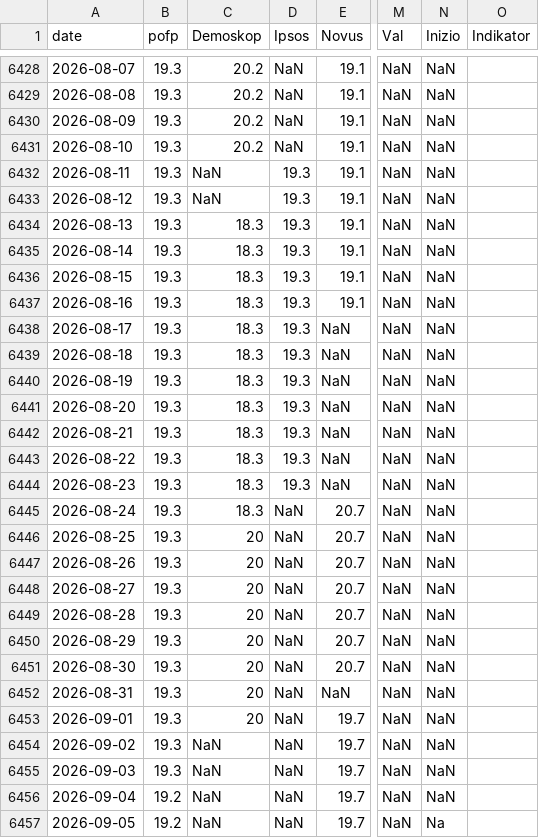
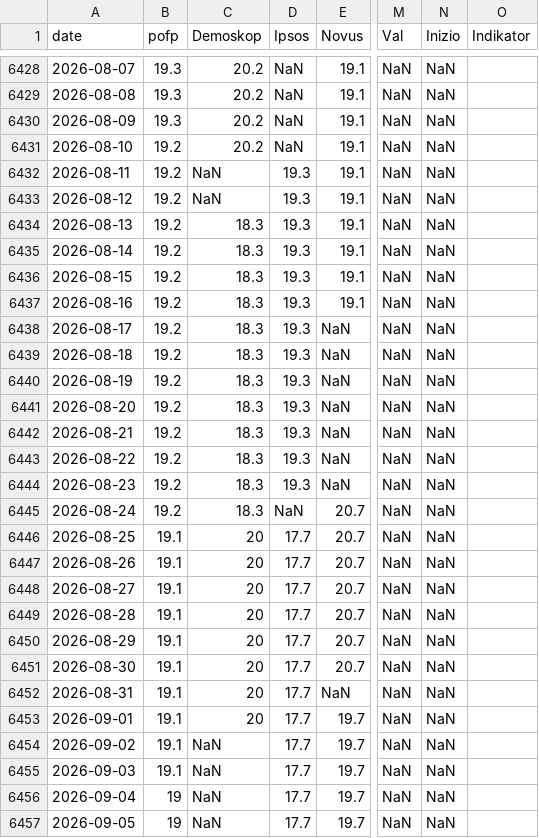
Before and after one commit to edvinli/election-simulator, a CSV file: data/raw/pollofpolls/party_SD.csv, drawn as a sheet; only a part is shown, gaps mark what is left out; the diff covers the shown part only; the diff names each change by its address in the sheet, - before the commit and + after, or states it on an @@ line.

```diff
--- a/data/raw/pollofpolls/party_SD.csv
+++ b/data/raw/pollofpolls/party_SD.csv
-B6431:B6445 (pofp): 19.3
+B6431:B6445 (pofp): 19.2
-B6446:B6455 (pofp): 19.3
+B6446:B6455 (pofp): 19.1
-D6446:D6457 (Ipsos): NaN
+D6446:D6457 (Ipsos): 17.7
-B6456:B6457 (pofp): 19.2
+B6456:B6457 (pofp): 19
-N6457 (Inizio): Na
+N6457 (Inizio): NaN
```
Also changed, not shown: 2 added rows and 15 edited cells elsewhere in this file, data/processed/pollofpolls/pollofpolls_timeseries.csv, data/raw/pollofpolls/party_KD.csv, 18 other files.
